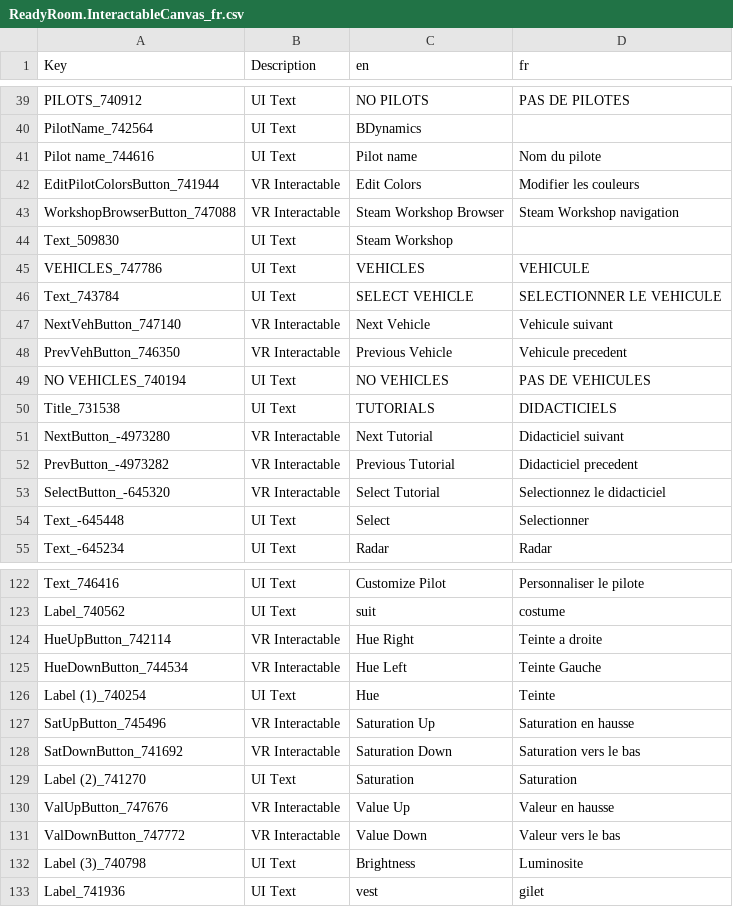
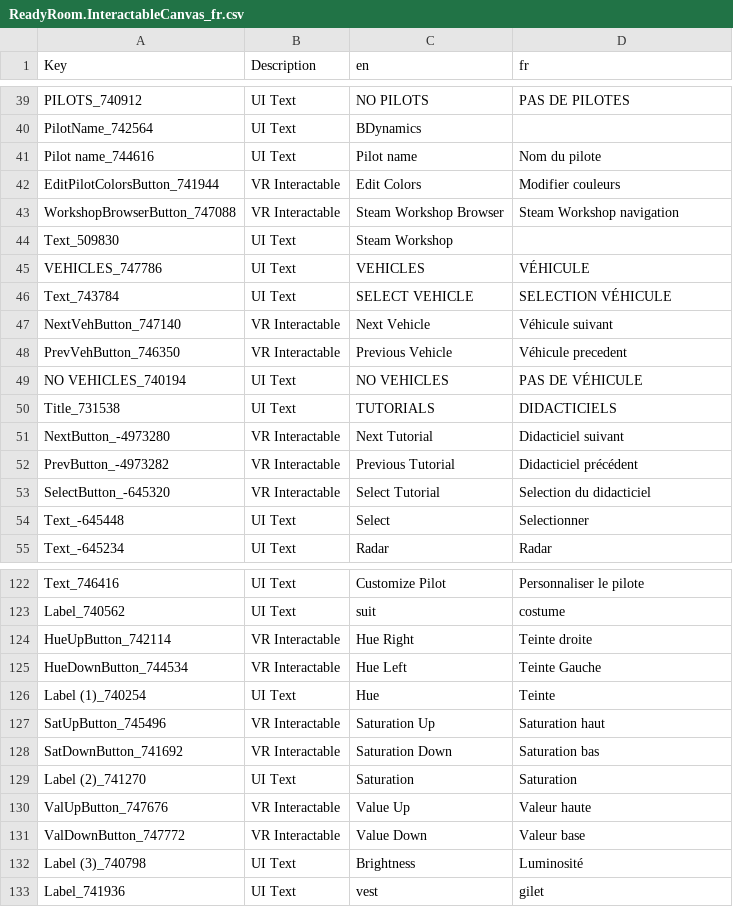
Before and after one commit to bret17/VTOL_VR, a CSV file: fr/ReadyRoom.InteractableCanvas_fr.csv, drawn as a sheet; only a part is shown, gaps mark what is left out; the diff covers the shown part only.

```diff
--- a/fr/ReadyRoom.InteractableCanvas_fr.csv
+++ b/fr/ReadyRoom.InteractableCanvas_fr.csv
@@ -42,14 +42,14 @@ PilotName_742564,UI Text,BDynamics,
 Pilot name_744616,UI Text,Pilot name,Nom du pilote
-EditPilotColorsButton_741944,VR Interactable,Edit Colors,Modifier les couleurs
+EditPilotColorsButton_741944,VR Interactable,Edit Colors,Modifier couleurs
 WorkshopBrowserButton_747088,VR Interactable,Steam Workshop Browser,Steam Workshop navigation
 Text_509830,UI Text,Steam Workshop,
-VEHICLES_747786,UI Text,VEHICLES,VEHICULE
-Text_743784,UI Text,SELECT VEHICLE,SELECTIONNER LE VEHICULE
-NextVehButton_747140,VR Interactable,Next Vehicle,Vehicule suivant
-PrevVehButton_746350,VR Interactable,Previous Vehicle,Vehicule precedent
-NO VEHICLES_740194,UI Text,NO VEHICLES,PAS DE VEHICULES
+VEHICLES_747786,UI Text,VEHICLES,VÉHICULE
+Text_743784,UI Text,SELECT VEHICLE,SELECTION VÉHICULE
+NextVehButton_747140,VR Interactable,Next Vehicle,Véhicule suivant
+PrevVehButton_746350,VR Interactable,Previous Vehicle,Véhicule precedent
+NO VEHICLES_740194,UI Text,NO VEHICLES,PAS DE VÉHICULE
 Title_731538,UI Text,TUTORIALS,DIDACTICIELS
 NextButton_-4973280,VR Interactable,Next Tutorial,Didacticiel suivant
-PrevButton_-4973282,VR Interactable,Previous Tutorial,Didacticiel precedent
-SelectButton_-645320,VR Interactable,Select Tutorial,Selectionnez le didacticiel
+PrevButton_-4973282,VR Interactable,Previous Tutorial,Didacticiel précédent
+SelectButton_-645320,VR Interactable,Select Tutorial,Selection du didacticiel
 Text_-645448,UI Text,Select,Selectionner
@@ -133,11 +133,11 @@ Text_746416,UI Text,Customize Pilot,Personnaliser le pilote
 Label_740562,UI Text,suit,costume
-HueUpButton_742114,VR Interactable,Hue Right,Teinte a droite
+HueUpButton_742114,VR Interactable,Hue Right,Teinte droite
 HueDownButton_744534,VR Interactable,Hue Left,Teinte Gauche
 Label (1)_740254,UI Text,Hue,Teinte
-SatUpButton_745496,VR Interactable,Saturation Up,Saturation en hausse
-SatDownButton_741692,VR Interactable,Saturation Down,Saturation vers le bas
+SatUpButton_745496,VR Interactable,Saturation Up,Saturation haut
+SatDownButton_741692,VR Interactable,Saturation Down,Saturation bas
 Label (2)_741270,UI Text,Saturation,Saturation
-ValUpButton_747676,VR Interactable,Value Up,Valeur en hausse
-ValDownButton_747772,VR Interactable,Value Down,Valeur vers le bas
-Label (3)_740798,UI Text,Brightness,Luminosite
+ValUpButton_747676,VR Interactable,Value Up,Valeur haute
+ValDownButton_747772,VR Interactable,Value Down,Valeur base
+Label (3)_740798,UI Text,Brightness,Luminosité
 Label_741936,UI Text,vest,gilet
```
Also changed, not shown: 44 edited cells elsewhere in this file, fr/LoadingScene.Canvas_fr.csv, fr/SamplerScene.main_fr.csv, 1 other file.
